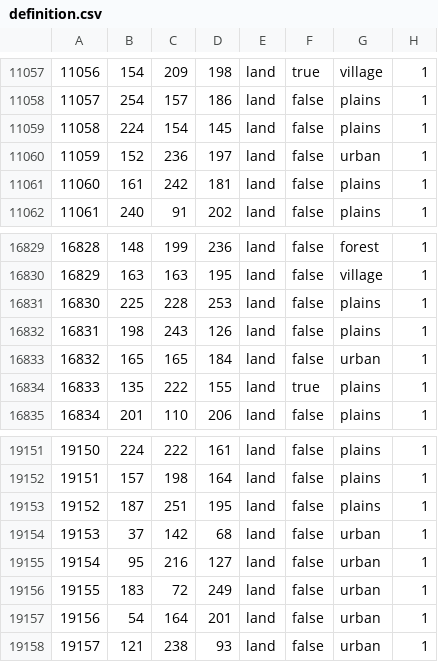
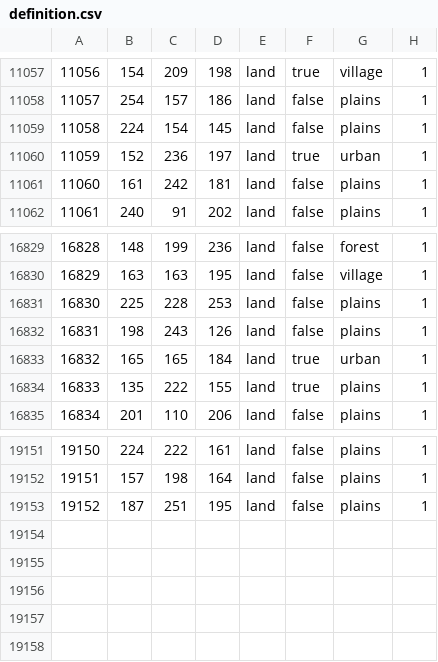
Before and after one commit to Donbass-Flames-Team/DonbassFlames, a CSV file: map/definition.csv, drawn as a sheet; only a part is shown, gaps mark what is left out.

```diff
--- a/map/definition.csv
+++ b/map/definition.csv
@@ -11059,3 +11059,3 @@
 11058;224;154;145;land;false;plains;1
-11059;152;236;197;land;false;urban;1
+11059;152;236;197;land;true;urban;1
 11060;161;242;181;land;false;plains;1
@@ -16832,3 +16832,3 @@
 16831;198;243;126;land;false;plains;1
-16832;165;165;184;land;false;urban;1
+16832;165;165;184;land;true;urban;1
 16833;135;222;155;land;true;plains;1
@@ -19153,6 +19153 @@
 19152;187;251;195;land;false;plains;1
-19153;37;142;68;land;false;urban;1
-19154;95;216;127;land;false;urban;1
-19155;183;72;249;land;false;urban;1
-19156;54;164;201;land;false;urban;1
-19157;121;238;93;land;false;urban;1
```
Also changed, not shown: 8 other files.
